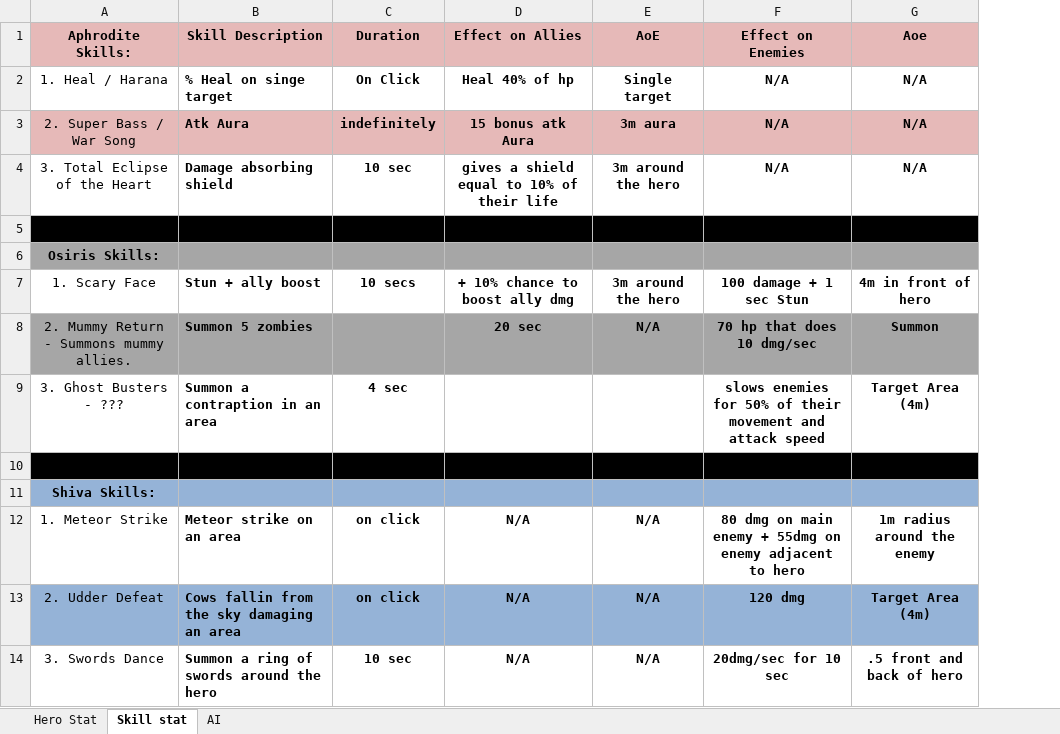
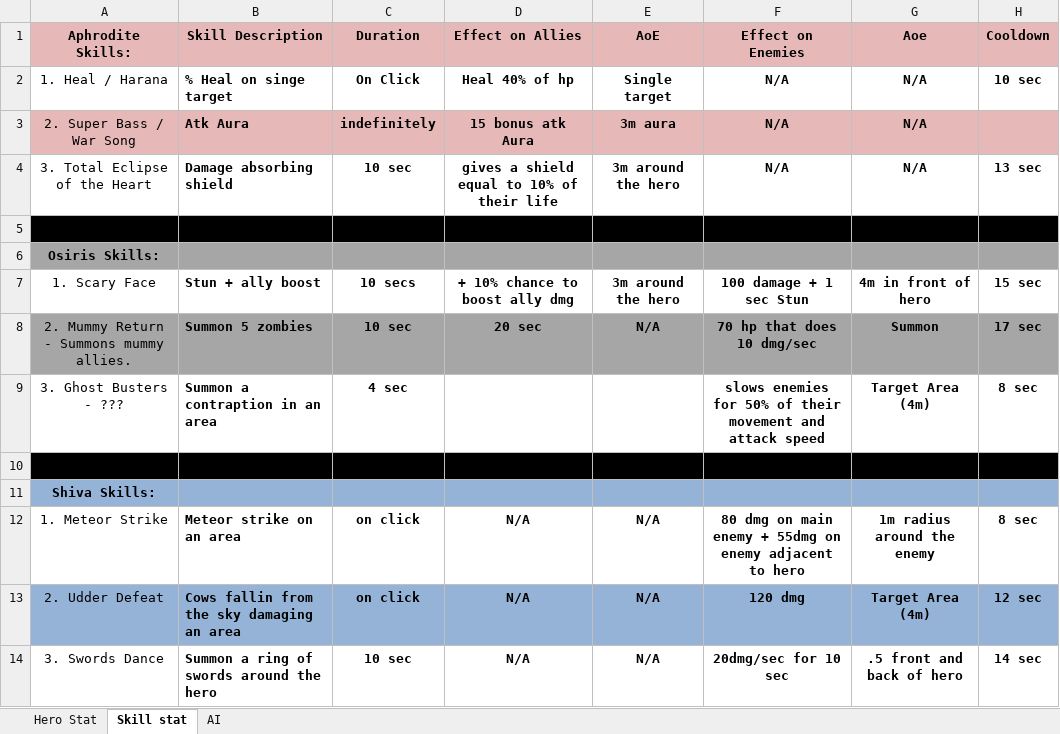
Before and after one commit to cmapua/Mythos-High, an Excel workbook: Mythos High/Assets/Stats/Character and Minion Stats.xlsx, sheet Skill stat, drawn as a sheet; only a part is shown; values as stored, in another font and other column widths than the file's, no borders; conditional formats not drawn; the diff names each change by its address in the sheet, - before the commit and + after, or states it on an @@ line.

Commit message:
unit + AI stats & AI
(COMPLETE)

```diff
--- a/Mythos High/Assets/Stats/Character and Minion Stats.xlsx (sheet Skill stat)
+++ b/Mythos High/Assets/Stats/Character and Minion Stats.xlsx (sheet Skill stat)
+column H (Cooldown), rows 2-14: 10 sec |  | 13 sec |  |  | 15 sec | 17 sec | 8 sec |  |  | 8 sec | 12 sec | 14 sec
-C8 (Duration): (empty)
+C8 (Duration): 10 sec
```
Also changed, not shown: sheet AI.
